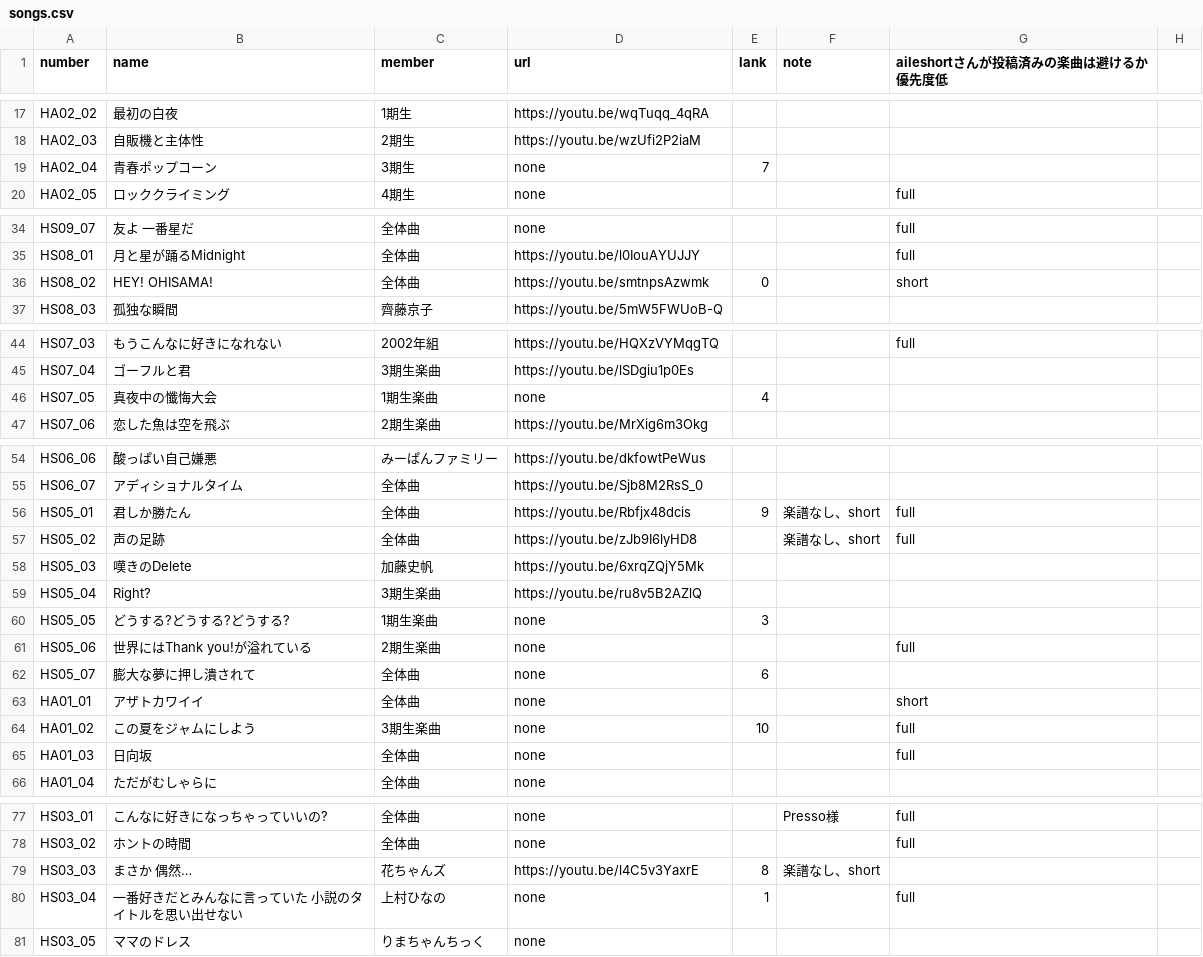
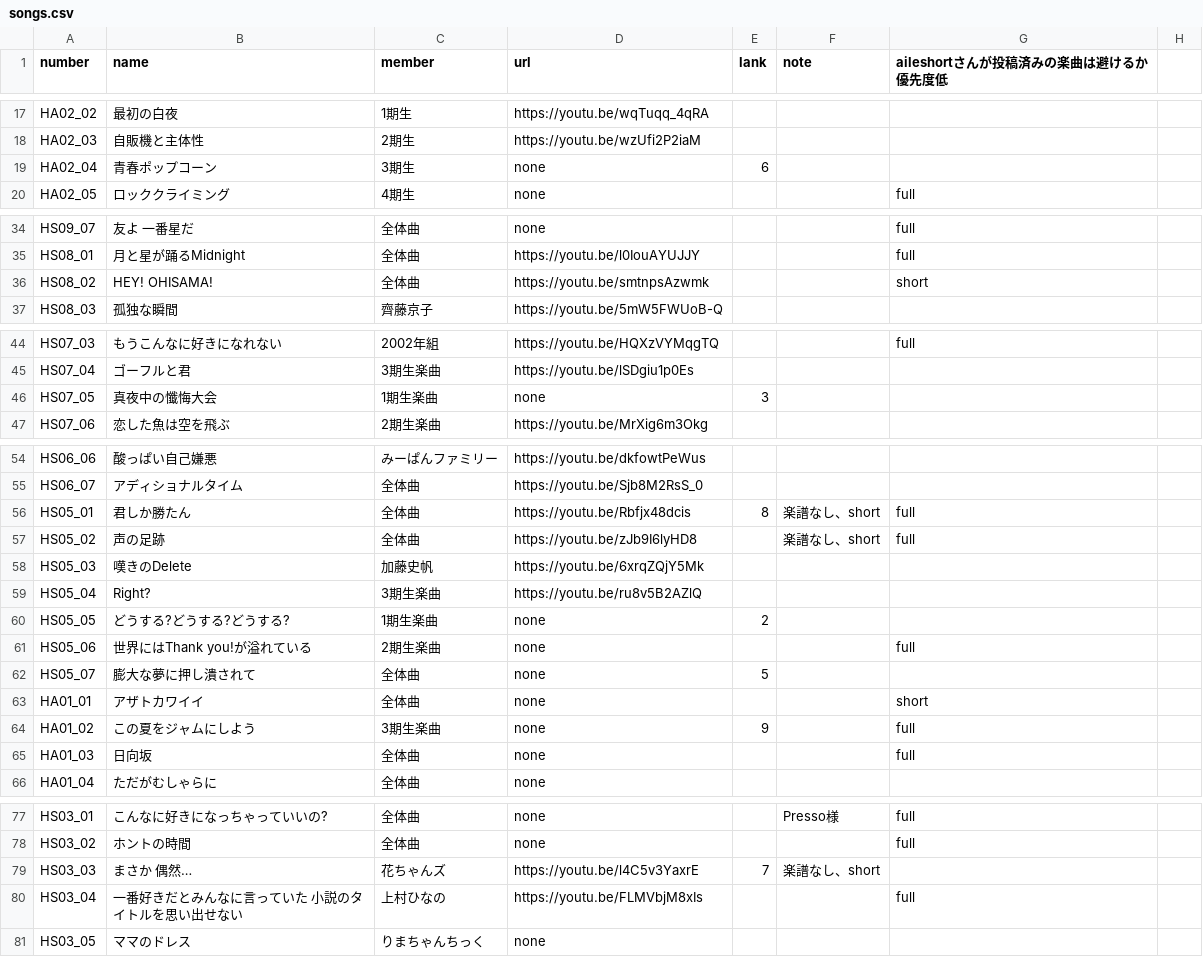
Before and after one commit to CircleTenThanks/CircleTenThanks.github.io, a CSV file: _data/songs.csv, drawn as a sheet; only a part is shown, gaps mark what is left out; the diff covers the shown part only.

Commit message:
Update: 一番好きだとみんなに言っていた 小説のタイトルを思い出せない 追加

```diff
--- a/_data/songs.csv
+++ b/_data/songs.csv
@@ -18,3 +18,3 @@ HA02_02,最初の白夜,1期生,https://youtu.be/wqTuqq_4qRA,,,,
 HA02_03,自販機と主体性,2期生,https://youtu.be/wzUfi2P2iaM,,,,
-HA02_04,青春ポップコーン,3期生,none,7,,,
+HA02_04,青春ポップコーン,3期生,none,6,,,
 HA02_05,ロッククライミング,4期生,none,,,full,
@@ -35,3 +35,3 @@ HS09_07,友よ 一番星だ,全体曲,none,,,full,
 HS08_01,月と星が踊るMidnight,全体曲,https://youtu.be/l0IouAYUJJY,,,full,
-HS08_02,HEY! OHISAMA!,全体曲,https://youtu.be/smtnpsAzwmk,0,,short,
+HS08_02,HEY! OHISAMA!,全体曲,https://youtu.be/smtnpsAzwmk,,,short,
 HS08_03,孤独な瞬間,齊藤京子,https://youtu.be/5mW5FWUoB-Q,,,,
@@ -45,3 +45,3 @@ HS07_03,もうこんなに好きになれない,2002年組,https://youtu.be/HQXz
 HS07_04,ゴーフルと君,3期生楽曲,https://youtu.be/lSDgiu1p0Es,,,,
-HS07_05,真夜中の懺悔大会,1期生楽曲,none,4,,,
+HS07_05,真夜中の懺悔大会,1期生楽曲,none,3,,,
 HS07_06,恋した魚は空を飛ぶ,2期生楽曲,https://youtu.be/MrXig6m3Okg,,,,
@@ -55,3 +55,3 @@ HS06_06,酸っぱい自己嫌悪,みーぱんファミリー,https://youtu.be/dk
 HS06_07,アディショナルタイム,全体曲,https://youtu.be/Sjb8M2RsS_0,,,,
-HS05_01,君しか勝たん,全体曲,https://youtu.be/Rbfjx48dcis,9,楽譜なし、short,full,
+HS05_01,君しか勝たん,全体曲,https://youtu.be/Rbfjx48dcis,8,楽譜なし、short,full,
 HS05_02,声の足跡,全体曲,https://youtu.be/zJb9I6lyHD8,,楽譜なし、short,full,
@@ -59,7 +59,7 @@ HS05_03,嘆きのDelete,加藤史帆,https://youtu.be/6xrqZQjY5Mk,,,,
 HS05_04,Right?,3期生楽曲,https://youtu.be/ru8v5B2AZlQ,,,,
-HS05_05,どうする?どうする?どうする?,1期生楽曲,none,3,,,
+HS05_05,どうする?どうする?どうする?,1期生楽曲,none,2,,,
 HS05_06,世界にはThank you!が溢れている,2期生楽曲,none,,,full,
-HS05_07,膨大な夢に押し潰されて,全体曲,none,6,,,
+HS05_07,膨大な夢に押し潰されて,全体曲,none,5,,,
 HA01_01,アザトカワイイ,全体曲,none,,,short,
-HA01_02,この夏をジャムにしよう,3期生楽曲,none,10,,full,
+HA01_02,この夏をジャムにしよう,3期生楽曲,none,9,,full,
 HA01_03,日向坂,全体曲,none,,,full,
@@ -78,4 +78,4 @@ HS03_01,こんなに好きになっちゃっていいの?,全体曲,none,,Presso
 HS03_02,ホントの時間,全体曲,none,,,full,
-HS03_03,まさか 偶然…,花ちゃんズ,https://youtu.be/l4C5v3YaxrE,8,楽譜なし、short,,
-HS03_04,一番好きだとみんなに言っていた 小説のタイトルを思い出せない,上村ひなの,none,1,,full,
+HS03_03,まさか 偶然…,花ちゃんズ,https://youtu.be/l4C5v3YaxrE,7,楽譜なし、short,,
+HS03_04,一番好きだとみんなに言っていた 小説のタイトルを思い出せない,上村ひなの,https://youtu.be/FLMVbjM8xIs,,,full,
 HS03_05,ママのドレス,りまちゃんちっく,none,,,,
```
Also changed, not shown: 2 edited cells elsewhere in this file.
